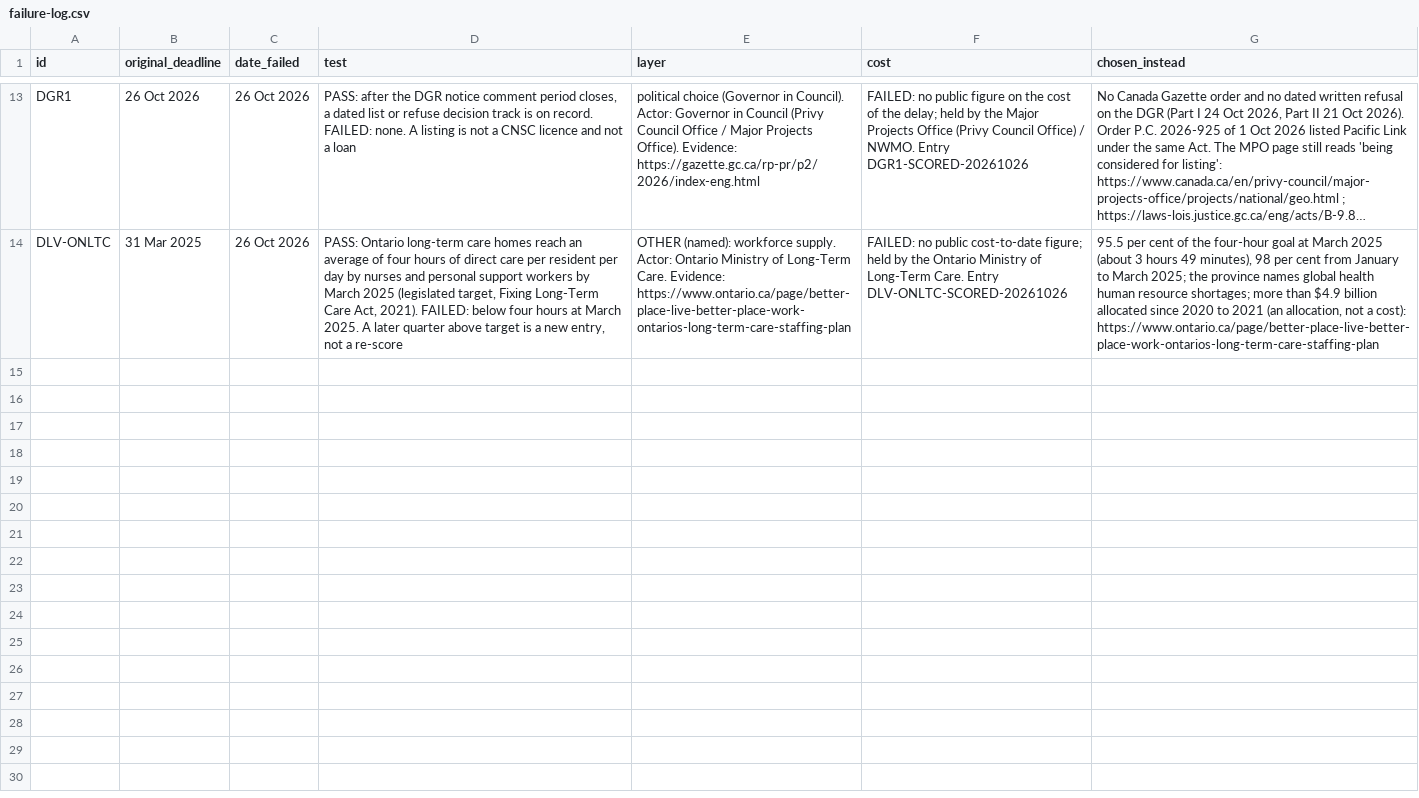
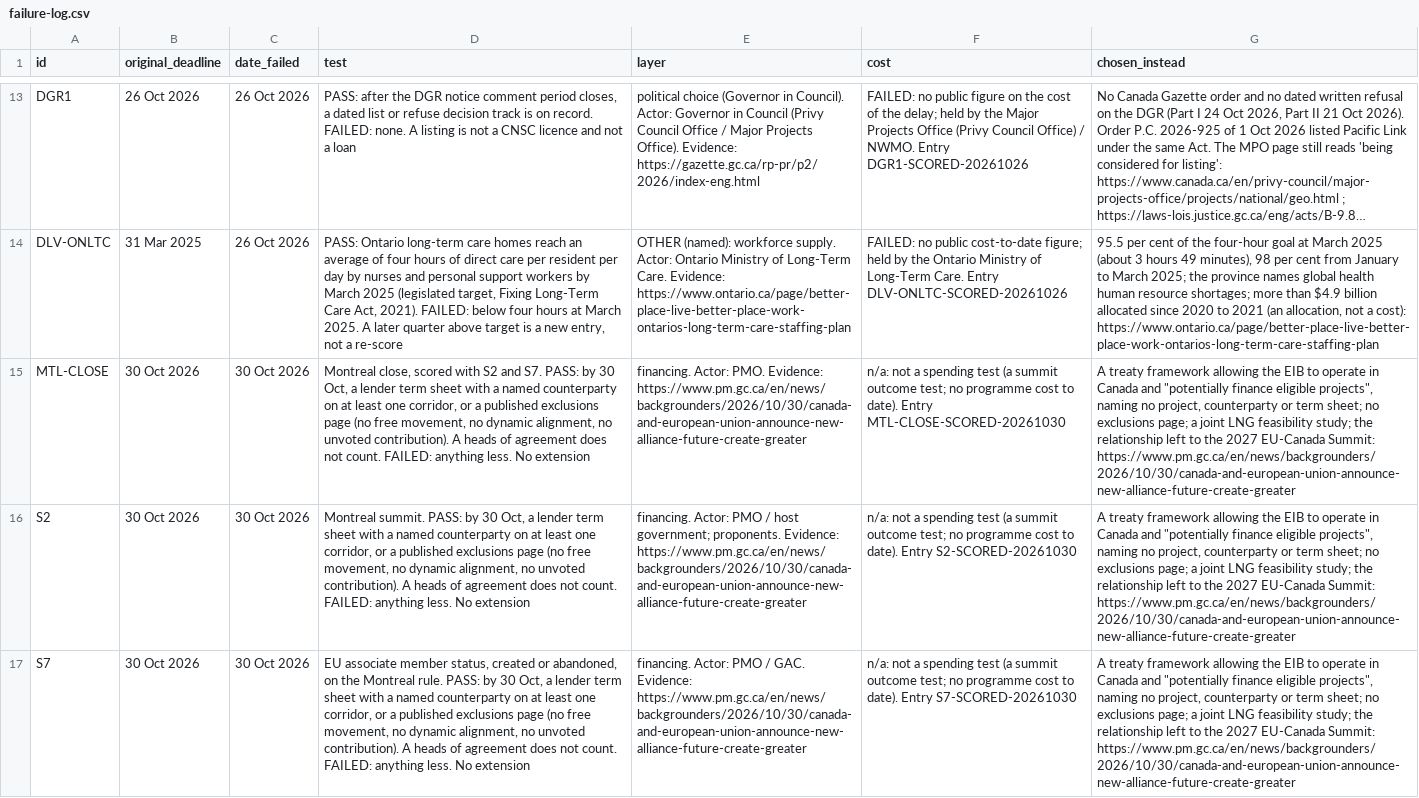
Before and after one commit to Citizenheldrecord/register, a CSV file: data/failure-log.csv, drawn as a sheet; only a part is shown, gaps mark what is left out; long unchanged cells end in …; the diff covers the shown part only; the diff names each change by its address in the sheet, - before the commit and + after, or states it on an @@ line.

Commit message:
Register upload 2026-10-31: MTL-CLOSE, S2, S7 scored FAILED (30 Oct, financing); CFR-GAZ-30OCT scored FAILED (31 Oct, regulation); failure log; CORRIDOR-FIN-2027 correction and QC-SEATMATH display notes; ten to watch CPLOAN-SCHED; multi-link essays; 10 essay links (append only)

```diff
--- a/data/failure-log.csv
+++ b/data/failure-log.csv
+row 15: MTL-CLOSE | 30 Oct 2026 | 30 Oct 2026 | Montreal close, scored with S2 and S7. PASS: by 30 Oct, a lender term sheet with a named counterparty on at least one corridor, or a published exclusions page (no free movement, no dynamic alignment, no unvoted contribution). A heads of agreement does not count. FAILED: anything less. No extension | financing. Actor: PMO. Evidence: https://www.pm.gc.ca/en/news/backgrounders/2026/10/30/canada-and-european-union-announce-new-alliance-future-create-greater | n/a: not a spending test (a summit outcome test; no programme cost to date). Entry MTL-CLOSE-SCORED-20261030 | A treaty framework allowing the EIB to operate in Canada and "potentially finance eligible projects", naming no project, counterparty or term sheet; no exclusions page; a joint LNG feasibility study; the relationship left to the 2027 EU-Canada Summit: https://www.pm.gc.ca/en/news/backgrounders/2026/10/30/canada-and-european-union-announce-new-alliance-future-create-greater
+row 16: S2 | 30 Oct 2026 | 30 Oct 2026 | Montreal summit. PASS: by 30 Oct, a lender term sheet with a named counterparty on at least one corridor, or a published exclusions page (no free movement, no dynamic alignment, no unvoted contribution). A heads of agreement does not count. FAILED: anything less. No extension | financing. Actor: PMO / host government; proponents. Evidence: https://www.pm.gc.ca/en/news/backgrounders/2026/10/30/canada-and-european-union-announce-new-alliance-future-create-greater | n/a: not a spending test (a summit outcome test; no programme cost to date). Entry S2-SCORED-20261030 | A treaty framework allowing the EIB to operate in Canada and "potentially finance eligible projects", naming no project, counterparty or term sheet; no exclusions page; a joint LNG feasibility study; the relationship left to the 2027 EU-Canada Summit: https://www.pm.gc.ca/en/news/backgrounders/2026/10/30/canada-and-european-union-announce-new-alliance-future-create-greater
+row 17: S7 | 30 Oct 2026 | 30 Oct 2026 | EU associate member status, created or abandoned, on the Montreal rule. PASS: by 30 Oct, a lender term sheet with a named counterparty on at least one corridor, or a published exclusions page (no free movement, no dynamic alignment, no unvoted contribution). A heads of agreement does not count. FAILED: anything less. No extension | financing. Actor: PMO / GAC. Evidence: https://www.pm.gc.ca/en/news/backgrounders/2026/10/30/canada-and-european-union-announce-new-alliance-future-create-greater | n/a: not a spending test (a summit outcome test; no programme cost to date). Entry S7-SCORED-20261030 | A treaty framework allowing the EIB to operate in Canada and "potentially finance eligible projects", naming no project, counterparty or term sheet; no exclusions page; a joint LNG feasibility study; the relationship left to the 2027 EU-Canada Summit: https://www.pm.gc.ca/en/news/backgrounders/2026/10/30/canada-and-european-union-announce-new-alliance-future-create-greater
```
Also changed, not shown: 3 added rows elsewhere in this file, data/display-notes.csv, data/essay-links.csv, 25 other files.
